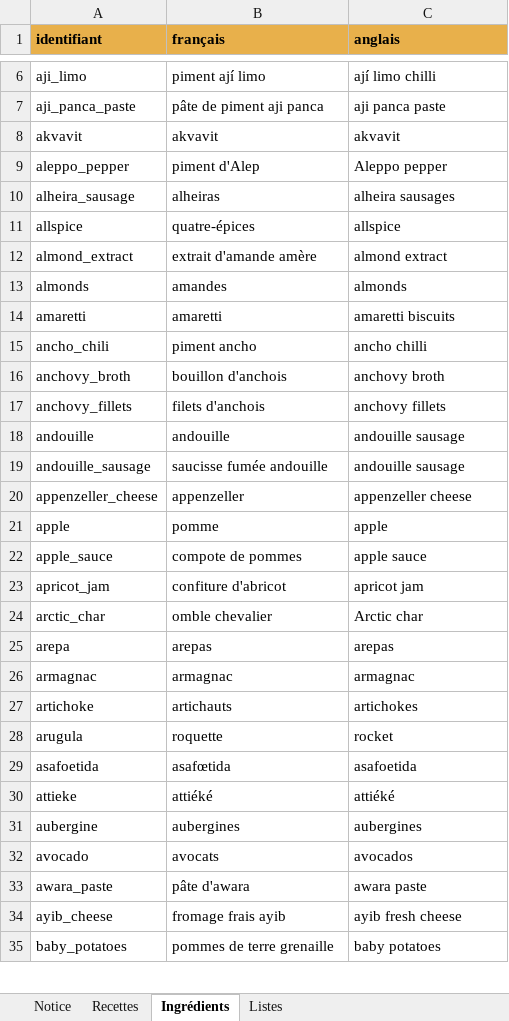
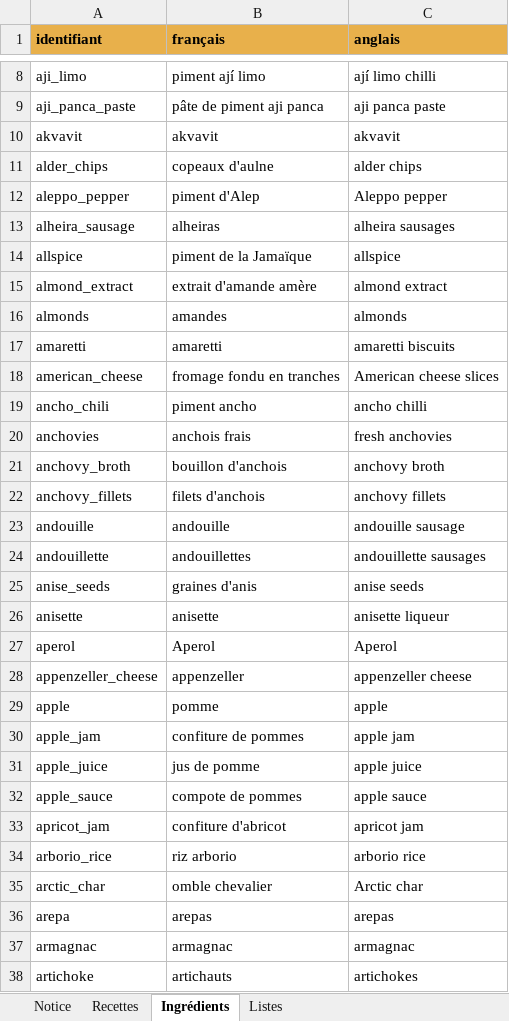
Before and after one commit to Georges7777777/unmondeatable, an Excel workbook: un-monde-a-table-modele.xlsx, sheet Ingrédients, drawn as a sheet; only a part is shown, gaps mark what is left out; the shorter side is filled out with more unchanged rows; values as stored, in another font and other column widths than the file's, no borders; removed rows and columns are numbered as before the commit, all else as after; the diff covers the shown part only; the diff names each change by its address in the sheet, - before the commit and + after, or states it on an @@ line.

```diff
--- a/un-monde-a-table-modele.xlsx (sheet Ingrédients)
+++ b/un-monde-a-table-modele.xlsx (sheet Ingrédients)
+row 11: alder_chips | copeaux d'aulne | alder chips
-B14 (français): quatre-épices
+B14 (français): piment de la Jamaïque
+row 18: american_cheese | fromage fondu en tranches | American cheese slices
+row 20: anchovies | anchois frais | fresh anchovies
-row 19: andouille_sausage | saucisse fumée andouille | andouille sausage
+row 24: andouillette | andouillettes | andouillette sausages
+row 25: anise_seeds | graines d'anis | anise seeds
+row 26: anisette | anisette | anisette liqueur
+row 27: aperol | Aperol | Aperol
+row 30: apple_jam | confiture de pommes | apple jam
+row 31: apple_juice | jus de pomme | apple juice
+row 34: arborio_rice | riz arborio | arborio rice
```
Also changed, not shown: 196 added rows, 35 removed rows and 12 edited cells elsewhere in this sheet, 5 other files.
